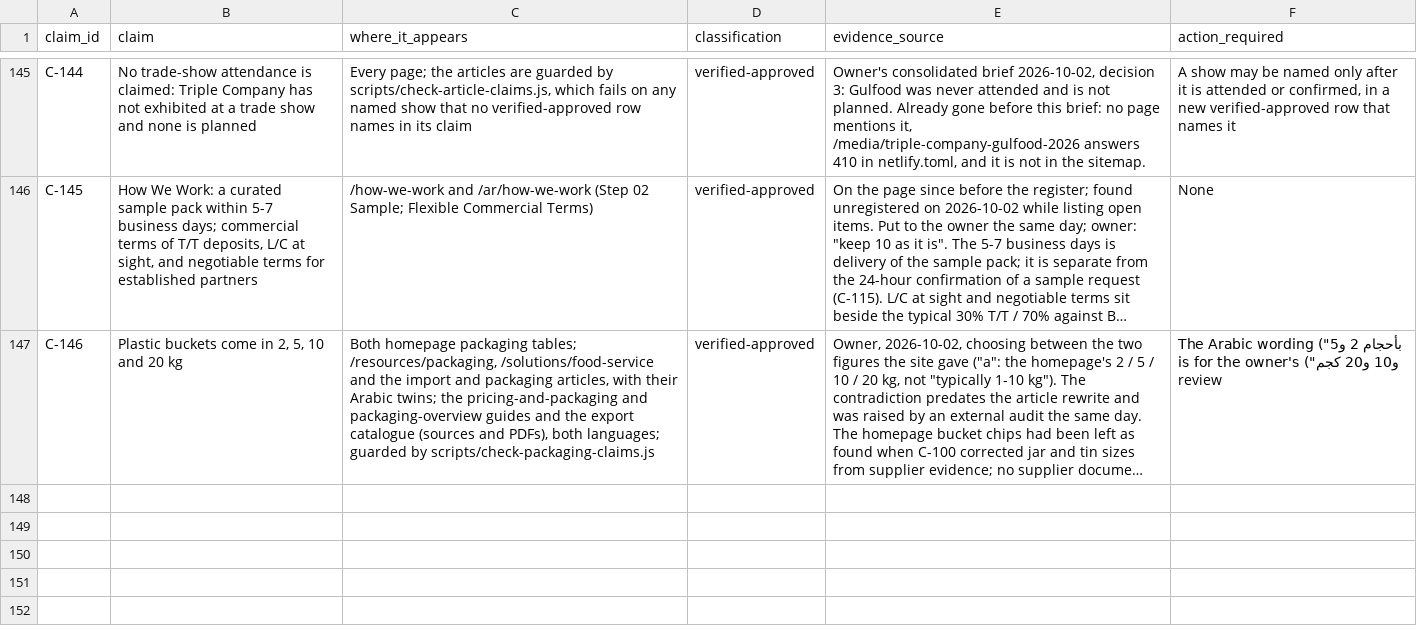
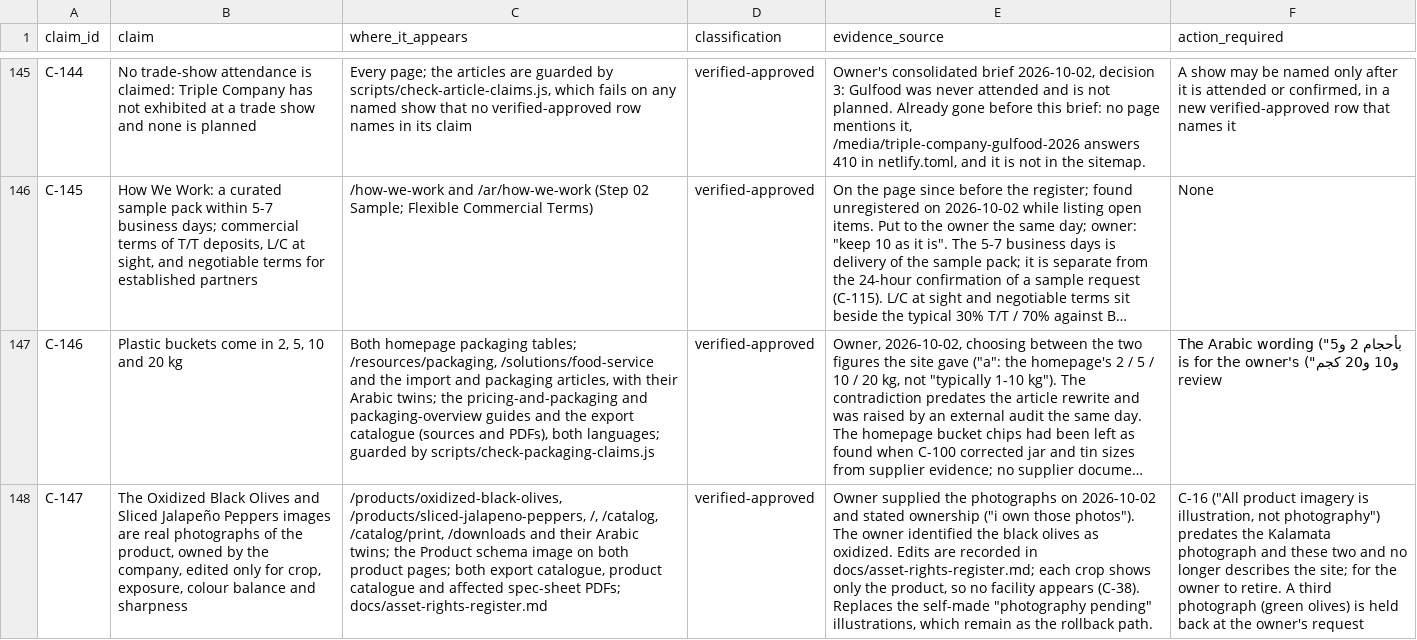
Before and after one commit to Mohamed00076/olivesegypt-site, a CSV file: docs/claim-and-evidence-register.csv, drawn as a sheet; only a part is shown, gaps mark what is left out; long unchanged cells end in …; the diff names each change by its address in the sheet, - before the commit and + after, or states it on an @@ line.

```diff
--- a/docs/claim-and-evidence-register.csv
+++ b/docs/claim-and-evidence-register.csv
+row 148: C-147 | The Oxidized Black Olives and Sliced Jalapeño Peppers images are real photographs of the product, owned by the company, edited only for crop, exposure, colour balance and sharpness | /products/oxidized-black-olives, /products/sliced-jalapeno-peppers, /, /catalog, /catalog/print, /downloads and their Arabic twins; the Product schema image on both product pages; both export catalogue, product catalogue and affected spec-sheet PDFs; docs/asset-rights-register.md | verified-approved | Owner supplied the photographs on 2026-10-02 and stated ownership ("i own those photos"). The owner identified the black olives as oxidized. Edits are recorded in docs/asset-rights-register.md; each crop shows only the product, so no facility appears (C-38). Replaces the self-made "photography pending" illustrations, which remain as the rollback path. | C-16 ("All product imagery is illustration, not photography") predates the Kalamata photograph and these two and no longer describes the site; for the owner to retire. A third photograph (green olives) is held back at the owner's request
```
Also changed, not shown: 31 other files.
